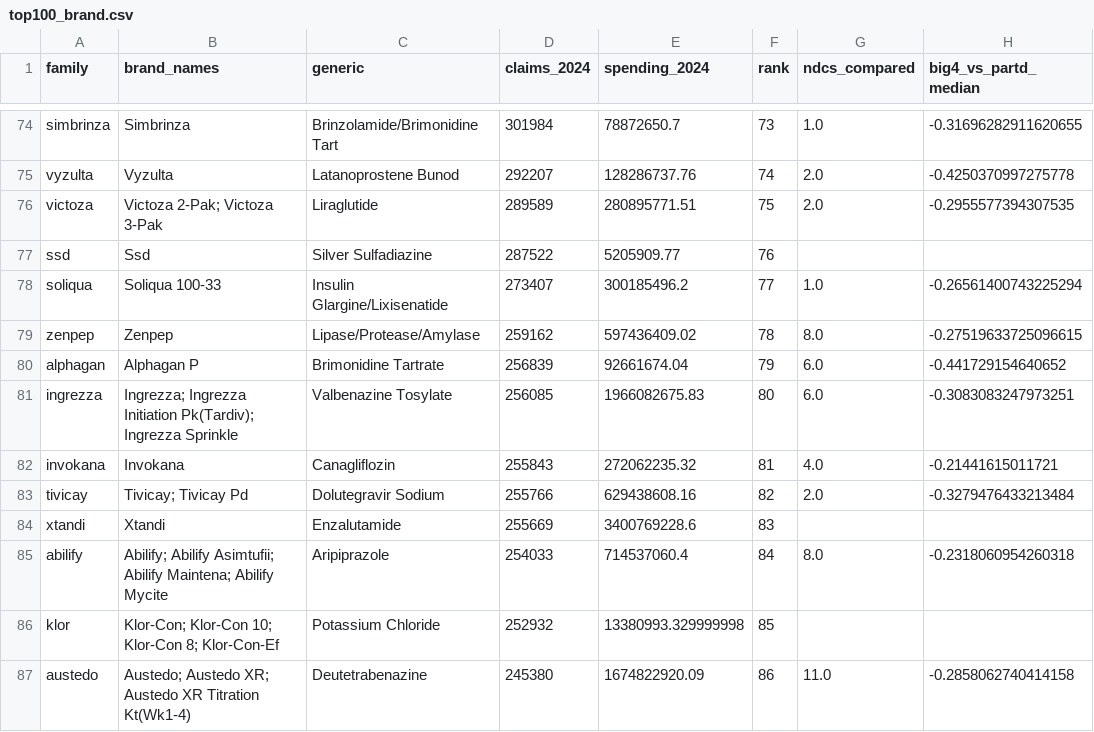
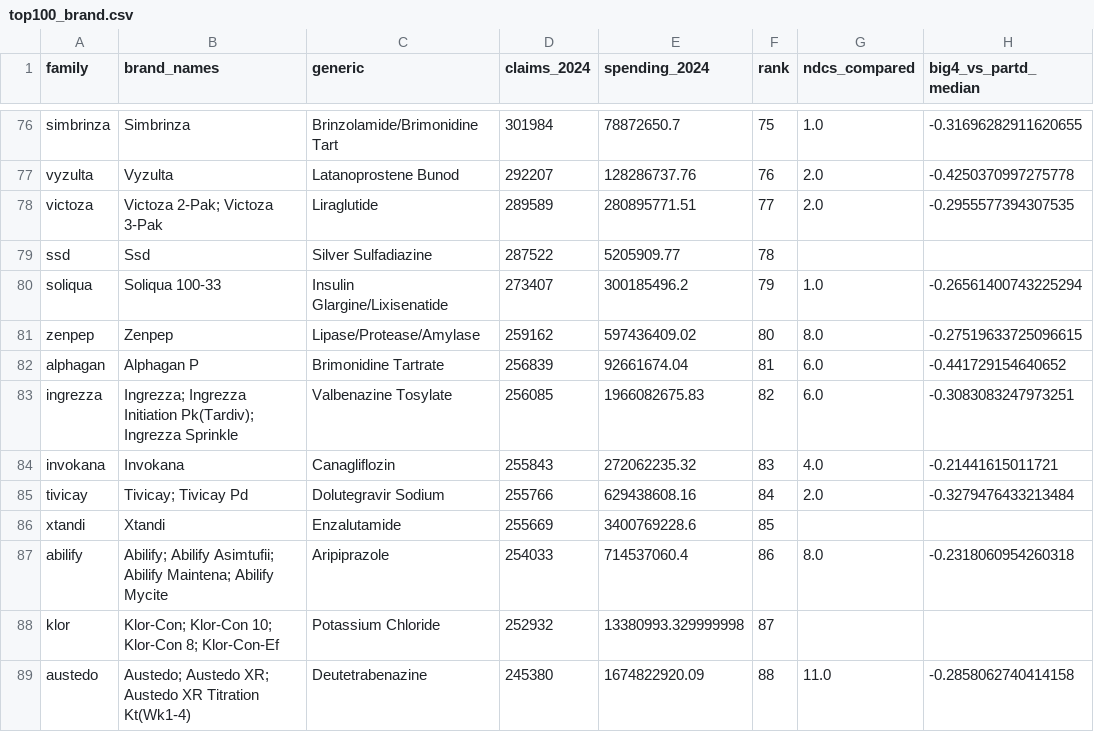
Before and after one commit to Data4ThePeople/VA_NADAC_Drug_Prices, a CSV file: data/work/top100_brand.csv, drawn as a sheet; only a part is shown, gaps mark what is left out; addresses are those after the commit; the diff covers the shown part only; the diff names each change by its address in the sheet, - before the commit and + after, or states it on an @@ line.

```diff
--- a/data/work/top100_brand.csv
+++ b/data/work/top100_brand.csv
-F76 (rank): 73
+F76 (rank): 75
-F77 (rank): 74
+F77 (rank): 76
-F78 (rank): 75
+F78 (rank): 77
-F79 (rank): 76
+F79 (rank): 78
-F80 (rank): 77
+F80 (rank): 79
-F81 (rank): 78
+F81 (rank): 80
-F82 (rank): 79
+F82 (rank): 81
-F83 (rank): 80
+F83 (rank): 82
-F84 (rank): 81
+F84 (rank): 83
-F85 (rank): 82
+F85 (rank): 84
-F86 (rank): 83
+F86 (rank): 85
-F87 (rank): 84
+F87 (rank): 86
-F88 (rank): 85
+F88 (rank): 87
-F89 (rank): 86
+F89 (rank): 88
```
Also changed, not shown: 2 added rows, 2 removed rows and 64 edited cells elsewhere in this file, data/work/basket.csv, data/work/tieout_claude.csv, 21 other files.
